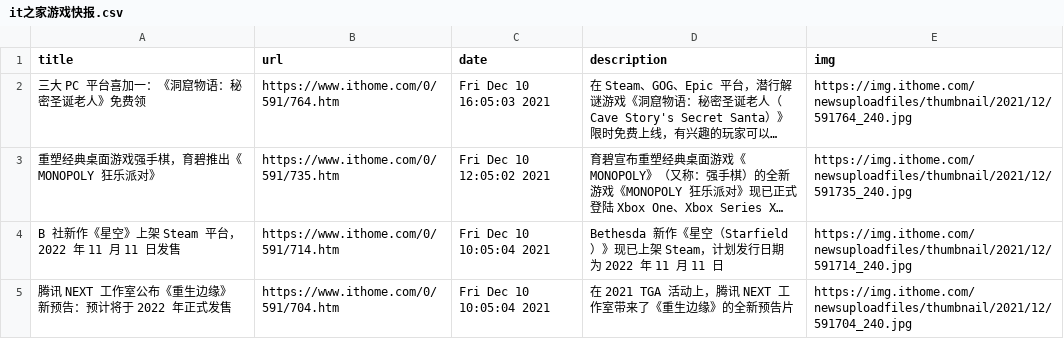
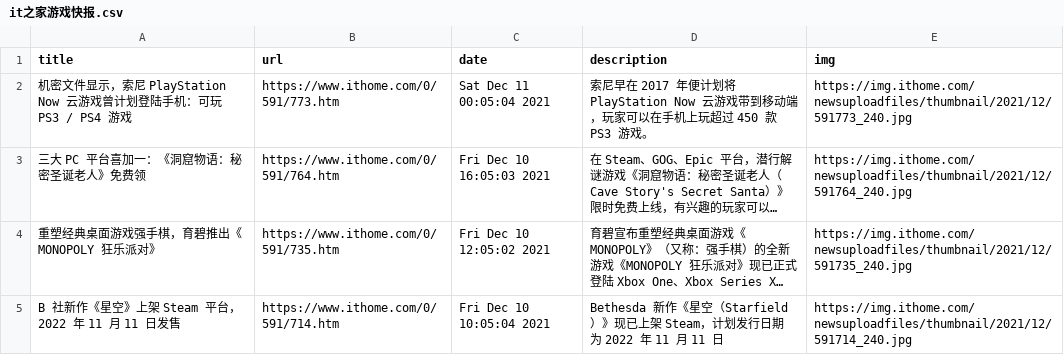
Before and after one commit to c-chen0902/rss, a CSV file: it之家游戏快报.csv, drawn as a sheet; only a part is shown; the shorter side is filled out with more unchanged rows; long unchanged cells end in …; the diff names each change by its address in the sheet, - before the commit and + after, or states it on an @@ line.

```diff
--- a/it之家游戏快报.csv
+++ b/it之家游戏快报.csv
+row 2: 机密文件显示，索尼 PlayStation Now 云游戏曾计划登陆手机：可玩 PS3 / PS4 游戏 | https://www.ithome.com/0/591/773.htm | Sat Dec 11 00:05:04 2021 | 索尼早在 2017 年便计划将 PlayStation Now 云游戏带到移动端，玩家可以在手机上玩超过 450 款 PS3 游戏。 | https://img.ithome.com/newsuploadfiles/thumbnail/2021/12/591773_240.jpg
```
Also changed, not shown: it之家win11资讯.csv, 25 other files.
